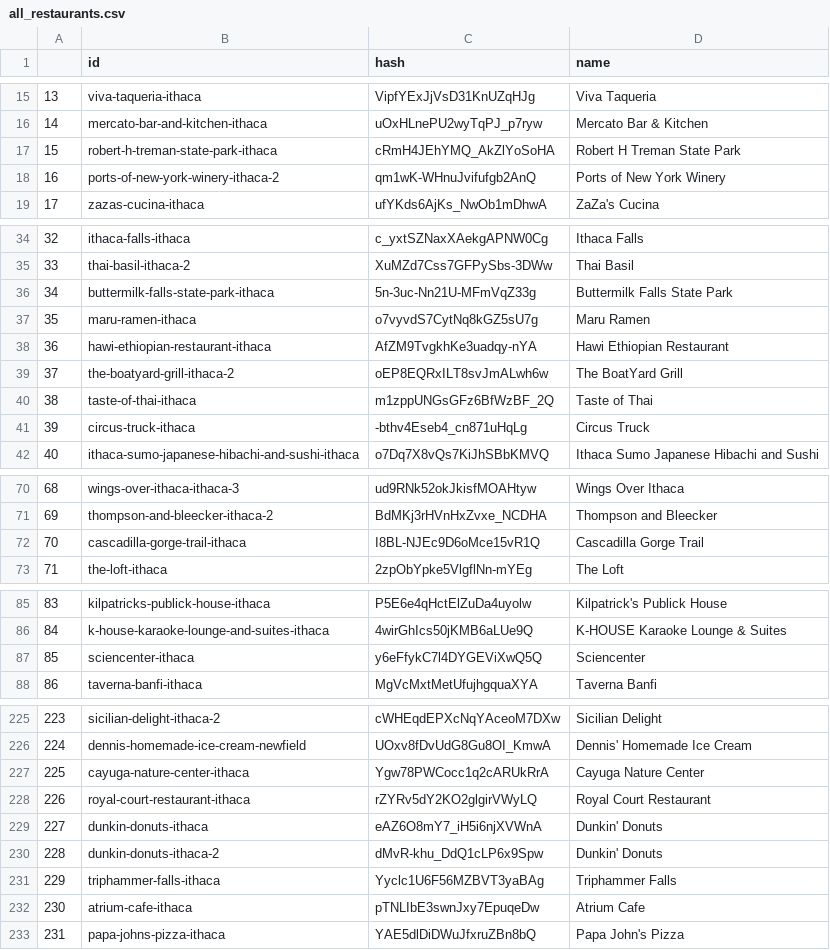
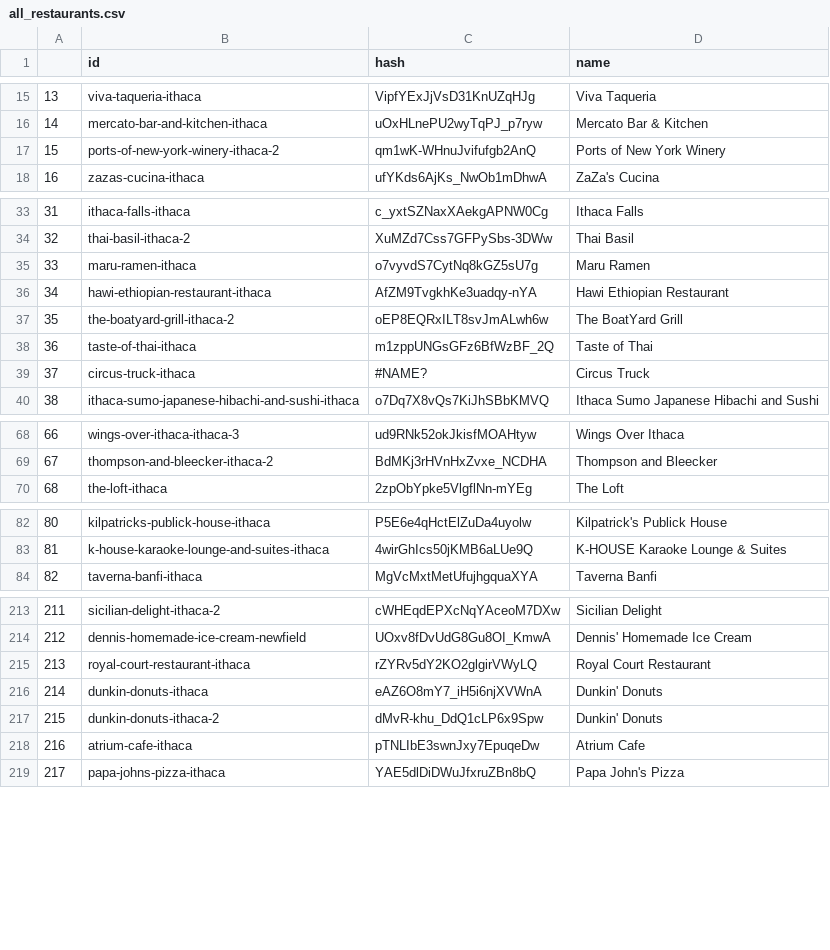
Before and after one commit to josephch405/CS4300_Omakase, a CSV file: app/irsystem/models/all_restaurants.csv, drawn as a sheet; only a part is shown, gaps mark what is left out; removed rows and columns are numbered as before the commit, all else as after; the diff covers the shown part only; the diff names each change by its address in the sheet, - before the commit and + after, or states it on an @@ line.

```diff
--- a/app/irsystem/models/all_restaurants.csv
+++ b/app/irsystem/models/all_restaurants.csv
-row 17: 15 | robert-h-treman-state-park-ithaca | cRmH4JEhYMQ_AkZlYoSoHA | Robert H Treman State Park
@@ column A renumbered from row 17 down @@
-row 36: 34 | buttermilk-falls-state-park-ithaca | 5n-3uc-Nn21U-MFmVqZ33g | Buttermilk Falls State Park
-C39 (hash): -bthv4Eseb4_cn871uHqLg
+C39 (hash): #NAME?
-row 72: 70 | cascadilla-gorge-trail-ithaca | I8BL-NJEc9D6oMce15vR1Q | Cascadilla Gorge Trail
-row 87: 85 | sciencenter-ithaca | y6eFfykC7l4DYGEViXwQ5Q | Sciencenter
-row 227: 225 | cayuga-nature-center-ithaca | Ygw78PWCocc1q2cARUkRrA | Cayuga Nature Center
-row 231: 229 | triphammer-falls-ithaca | Yyclc1U6F56MZBVT3yaBAg | Triphammer Falls
```
Also changed, not shown: 14 removed rows and 2 edited cells elsewhere in this file.
